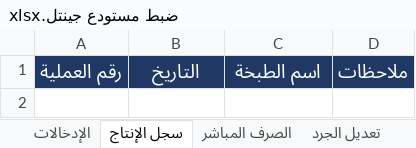
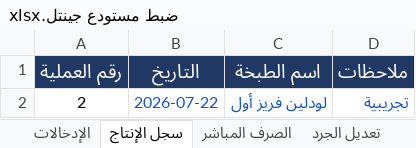
Before and after one commit to amen-ramadan-409/-, an Excel workbook: ضبط مستودع جينتل.xlsx, sheet سجل الإنتاج, drawn as a sheet; values as stored, in another font and other column widths than the file's, no borders; conditional formats not drawn; the diff names each change by its address in the sheet, - before the commit and + after, or states it on an @@ line.

```diff
--- a/ضبط مستودع جينتل.xlsx (sheet سجل الإنتاج)
+++ b/ضبط مستودع جينتل.xlsx (sheet سجل الإنتاج)
+row 2: 2 | 2026-07-22 | لودلين فريز أول | تجريبية
```
Also changed, not shown: sheet الرصيد الحالي, sheet سجل الحركات, sheet الإدخالات, sheet المواد, sheet الصرف المباشر, sheet الطبخات, ضبط_رواتب_الموظفين.xlsx, مرجع-الطبخات.xlsx, 6 other files.
